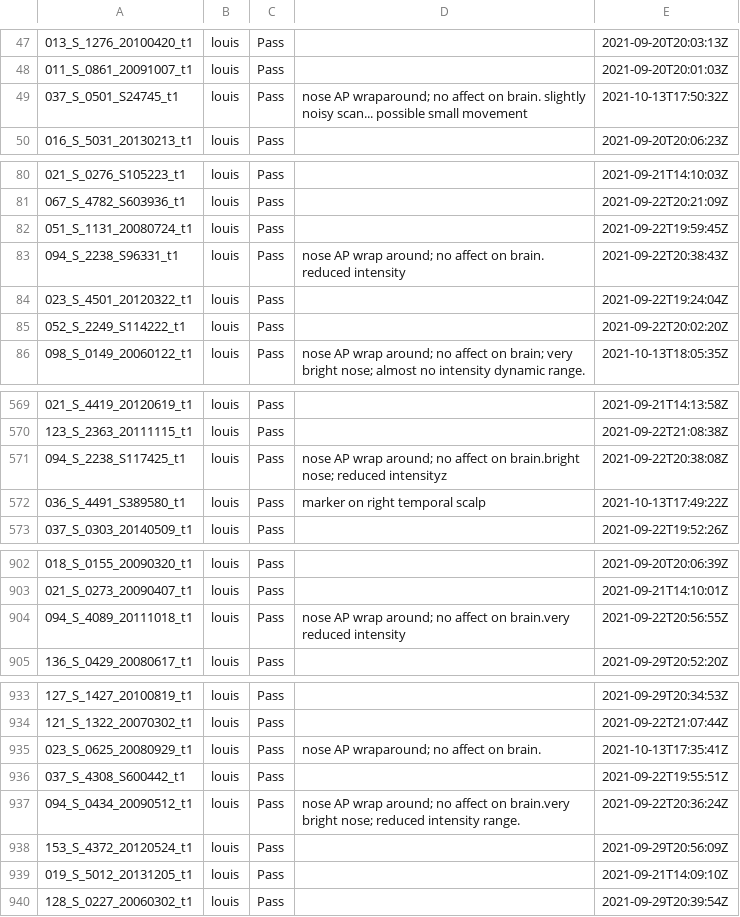
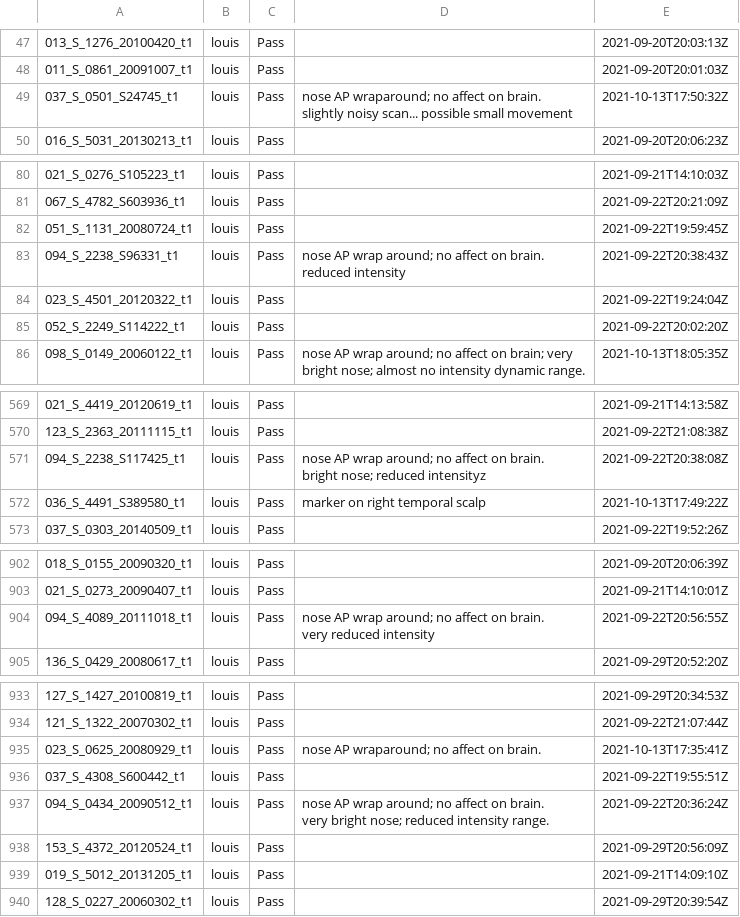
Before and after one commit to soffiafdz/qrater_analysis, a CSV file: data/raw/ADNI_Raw_Louis_Ratings_2022-11-23.csv (was data/raw/Rater1_Raw_all-raters_2021-12-16.csv), drawn as a sheet; only a part is shown, gaps mark what is left out; ↵ is a line break in a cell; the diff names each change by its address in the sheet, - before the commit and + after, or states it on an @@ line.

```diff
--- a/data/raw/Rater1_Raw_all-raters_2021-12-16.csv
+++ b/data/raw/ADNI_Raw_Louis_Ratings_2022-11-23.csv
-D49: …small movement
+D49: …small movement
-D83: …reduced intensity
+D83: …reduced intensity
-D571: …affect on brain.bright nose; reduced…
+D571: …affect on brain. ↵ bright nose; reduced…
-D904: …affect on brain.very reduced intensity
+D904: …affect on brain. ↵ very reduced intensity
-D937: …affect on brain.very bright nose;…
+D937: …affect on brain. ↵ very bright nose;…
```
Also changed, not shown: 33 other files.
